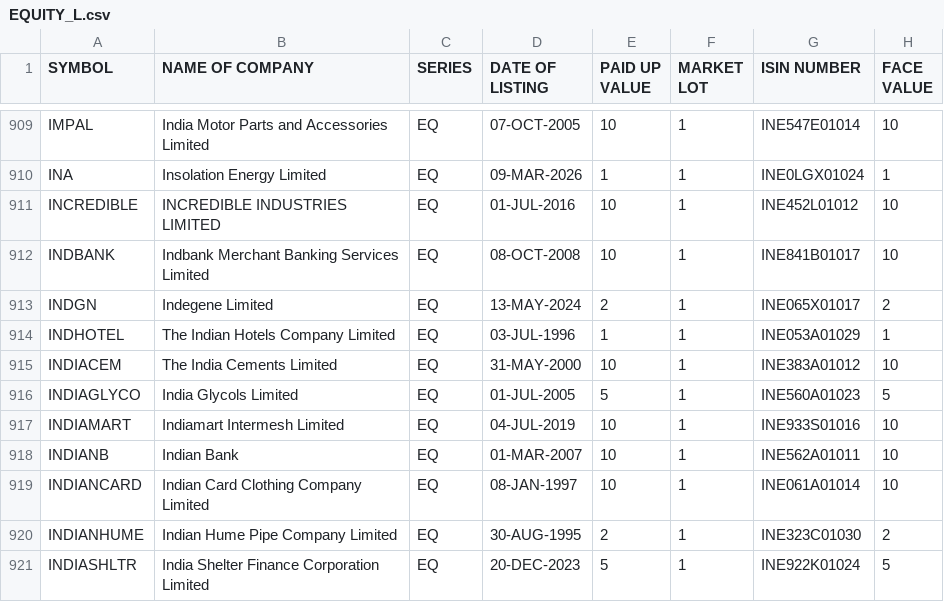
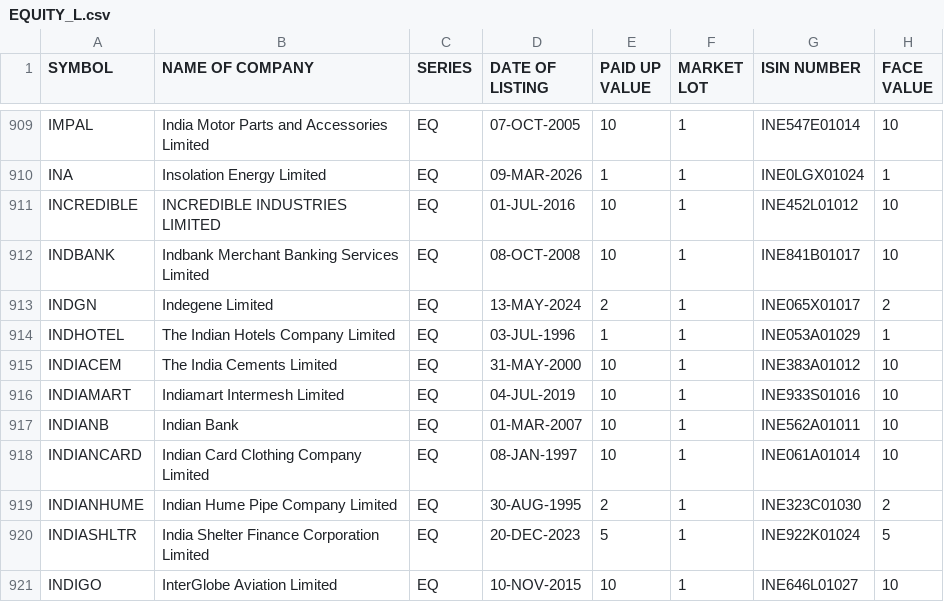
Before and after one commit to prayan2702/Streamlit_Momn_v13_Cached_DB, a CSV file: EQUITY_L.csv, drawn as a sheet; only a part is shown, gaps mark what is left out; the shorter side is filled out with more unchanged rows; the diff names each change by its address in the sheet, - before the commit and + after, or states it on an @@ line.

```diff
--- a/EQUITY_L.csv
+++ b/EQUITY_L.csv
-row 916: INDIAGLYCO | India Glycols Limited | EQ | 01-JUL-2005 | 5 | 1 | INE560A01023 | 5
```
Also changed, not shown: ind_niftytotalmarket_list.csv.
